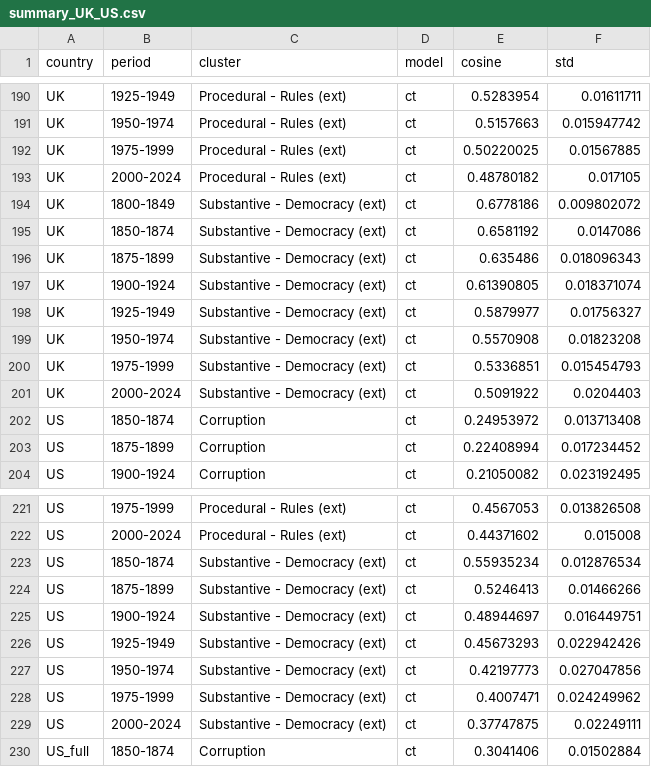
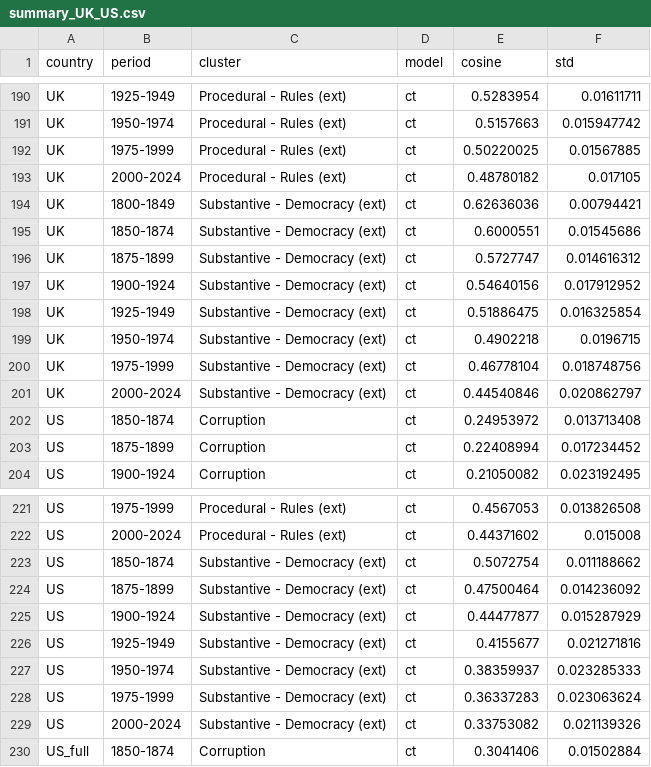
Before and after one commit to RoL-project/unravelling-rule-of-law, a CSV file: data/tidy/summary_UK_US.csv, drawn as a sheet; only a part is shown, gaps mark what is left out; the diff covers the shown part only.

Commit message:
Update summary_UK_US.csv
Co-Authored-By: JarekKantorowicz <81369673+JarekKantorowicz@users.noreply.github.com>

```diff
--- a/data/tidy/summary_UK_US.csv
+++ b/data/tidy/summary_UK_US.csv
@@ -193,10 +193,10 @@ UK,1975-1999,Procedural - Rules (ext),ct,0.50220025,0.01567885
 UK,2000-2024,Procedural - Rules (ext),ct,0.48780182,0.017105
-UK,1800-1849,Substantive - Democracy (ext),ct,0.6778186,0.009802072
-UK,1850-1874,Substantive - Democracy (ext),ct,0.6581192,0.0147086
-UK,1875-1899,Substantive - Democracy (ext),ct,0.635486,0.018096343
-UK,1900-1924,Substantive - Democracy (ext),ct,0.61390805,0.018371074
-UK,1925-1949,Substantive - Democracy (ext),ct,0.5879977,0.01756327
-UK,1950-1974,Substantive - Democracy (ext),ct,0.5570908,0.01823208
-UK,1975-1999,Substantive - Democracy (ext),ct,0.5336851,0.015454793
-UK,2000-2024,Substantive - Democracy (ext),ct,0.5091922,0.0204403
+UK,1800-1849,Substantive - Democracy (ext),ct,0.62636036,0.00794421
+UK,1850-1874,Substantive - Democracy (ext),ct,0.6000551,0.01545686
+UK,1875-1899,Substantive - Democracy (ext),ct,0.5727747,0.014616312
+UK,1900-1924,Substantive - Democracy (ext),ct,0.54640156,0.017912952
+UK,1925-1949,Substantive - Democracy (ext),ct,0.51886475,0.016325854
+UK,1950-1974,Substantive - Democracy (ext),ct,0.4902218,0.0196715
+UK,1975-1999,Substantive - Democracy (ext),ct,0.46778104,0.018748756
+UK,2000-2024,Substantive - Democracy (ext),ct,0.44540846,0.020862797
 US,1850-1874,Corruption,ct,0.24953972,0.013713408
@@ -222,9 +222,9 @@ US,1975-1999,Procedural - Rules (ext),ct,0.4567053,0.013826508
 US,2000-2024,Procedural - Rules (ext),ct,0.44371602,0.015008
-US,1850-1874,Substantive - Democracy (ext),ct,0.55935234,0.012876534
-US,1875-1899,Substantive - Democracy (ext),ct,0.5246413,0.01466266
-US,1900-1924,Substantive - Democracy (ext),ct,0.48944697,0.016449751
-US,1925-1949,Substantive - Democracy (ext),ct,0.45673293,0.022942426
-US,1950-1974,Substantive - Democracy (ext),ct,0.42197773,0.027047856
-US,1975-1999,Substantive - Democracy (ext),ct,0.4007471,0.024249962
-US,2000-2024,Substantive - Democracy (ext),ct,0.37747875,0.02249111
+US,1850-1874,Substantive - Democracy (ext),ct,0.5072754,0.011188662
+US,1875-1899,Substantive - Democracy (ext),ct,0.47500464,0.014236092
+US,1900-1924,Substantive - Democracy (ext),ct,0.44477877,0.015287929
+US,1925-1949,Substantive - Democracy (ext),ct,0.4155677,0.021271816
+US,1950-1974,Substantive - Democracy (ext),ct,0.38359937,0.023285333
+US,1975-1999,Substantive - Democracy (ext),ct,0.36337283,0.023063624
+US,2000-2024,Substantive - Democracy (ext),ct,0.33753082,0.021139326
 US_full,1850-1874,Corruption,ct,0.3041406,0.01502884
```
Also changed, not shown: 14 edited cells elsewhere in this file.
